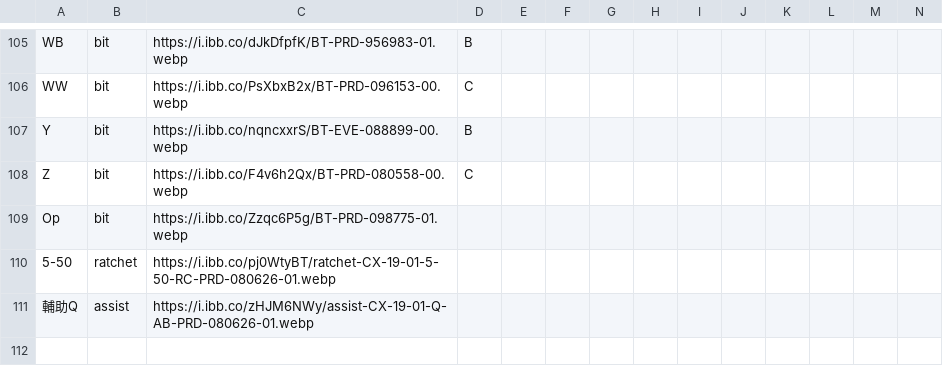
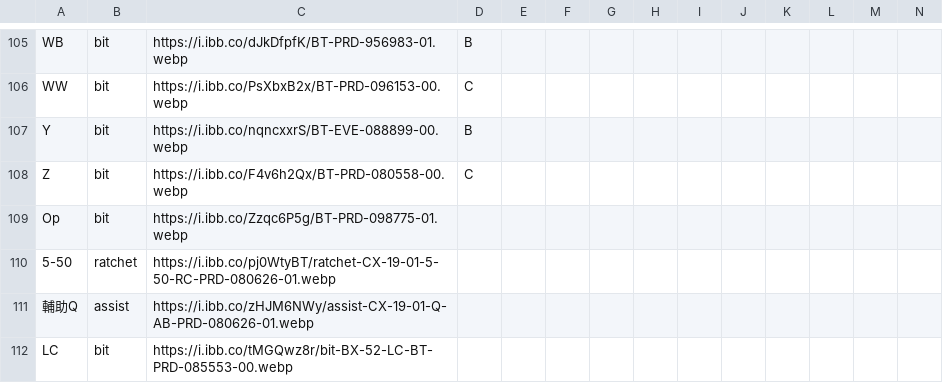
Before and after one commit to YMUNick/beyblade_analysis, a CSV file: tools/parts_raw.csv, drawn as a sheet; only a part is shown, gaps mark what is left out; rows hold the shown columns only; the diff names each change by its address in the sheet, - before the commit and + after, or states it on an @@ line.

```diff
--- a/tools/parts_raw.csv
+++ b/tools/parts_raw.csv
+row 112: LC | bit | https://i.ibb.co/tMGQwz8r/bit-BX-52-LC-BT-PRD-085553-00.webp
```
Also changed, not shown: tools/sheet_raw.csv, 2 other files.
